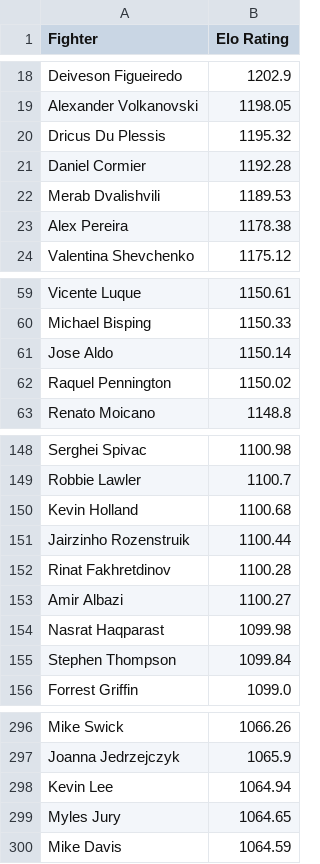
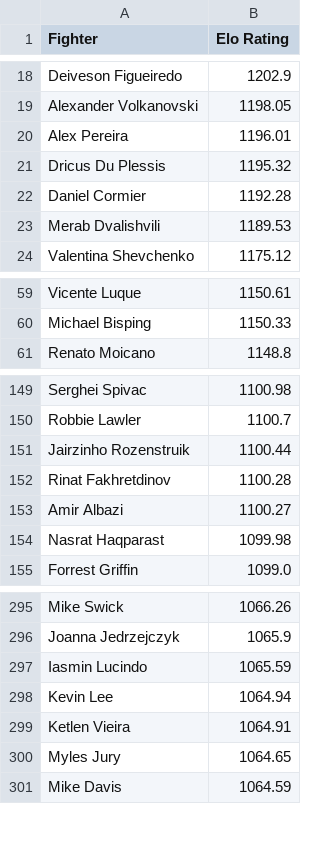
Before and after one commit to NBAtrev/UFC-Elo-Engine, a CSV file: k_factor_adjust_current.csv, drawn as a sheet; only a part is shown, gaps mark what is left out; the diff covers the shown part only.

```diff
--- a/k_factor_adjust_current.csv
+++ b/k_factor_adjust_current.csv
@@ -19,2 +19,3 @@ Deiveson Figueiredo,1202.9
 Alexander Volkanovski,1198.05
+Alex Pereira,1196.01
 Dricus Du Plessis,1195.32
@@ -22,3 +23,2 @@ Daniel Cormier,1192.28
 Merab Dvalishvili,1189.53
-Alex Pereira,1178.38
 Valentina Shevchenko,1175.12
@@ -60,4 +60,2 @@ Vicente Luque,1150.61
 Michael Bisping,1150.33
-Jose Aldo,1150.14
-Raquel Pennington,1150.02
 Renato Moicano,1148.8
@@ -149,3 +150,2 @@ Serghei Spivac,1100.98
 Robbie Lawler,1100.7
-Kevin Holland,1100.68
 Jairzinho Rozenstruik,1100.44
@@ -154,3 +154,2 @@ Amir Albazi,1100.27
 Nasrat Haqparast,1099.98
-Stephen Thompson,1099.84
 Forrest Griffin,1099.0
@@ -297,3 +296,5 @@ Mike Swick,1066.26
 Joanna Jedrzejczyk,1065.9
+Iasmin Lucindo,1065.59
 Kevin Lee,1064.94
+Ketlen Vieira,1064.91
 Myles Jury,1064.65
```
Also changed, not shown: 21 added rows and 19 removed rows elsewhere in this file, k_adjust_fighter_peak_elo.csv.
